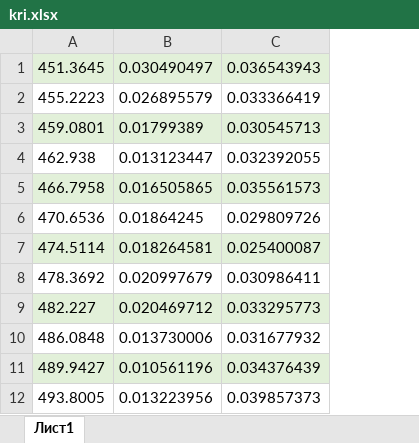
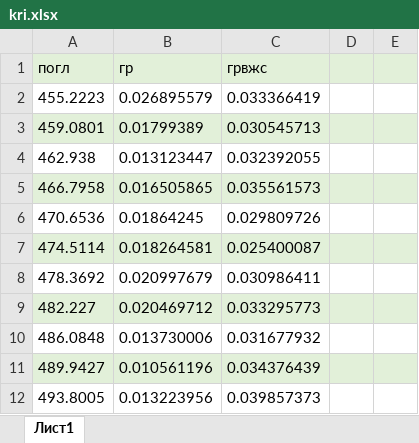
Before and after one commit to kuperchal/python-course-2018, an Excel workbook: B4162/Logushkova/kursovaya/kri.xlsx, sheet Лист1, drawn as a sheet; only a part is shown; values as stored, in another font and other column widths than the file's, no borders; removed rows and columns are numbered as before the commit, all else as after; the diff names each change by its address in the sheet, - before the commit and + after, or states it on an @@ line.

Commit message:
kursovaya fix

```diff
--- a/B4162/Logushkova/kursovaya/kri.xlsx (sheet Лист1)
+++ b/B4162/Logushkova/kursovaya/kri.xlsx (sheet Лист1)
+column D, empty
+column E, empty
-row 1: 451.3645 | 0.030490497 | 0.036543943
+row 1: погл | гр | грвжс
```
Also changed, not shown: 1 other file.
